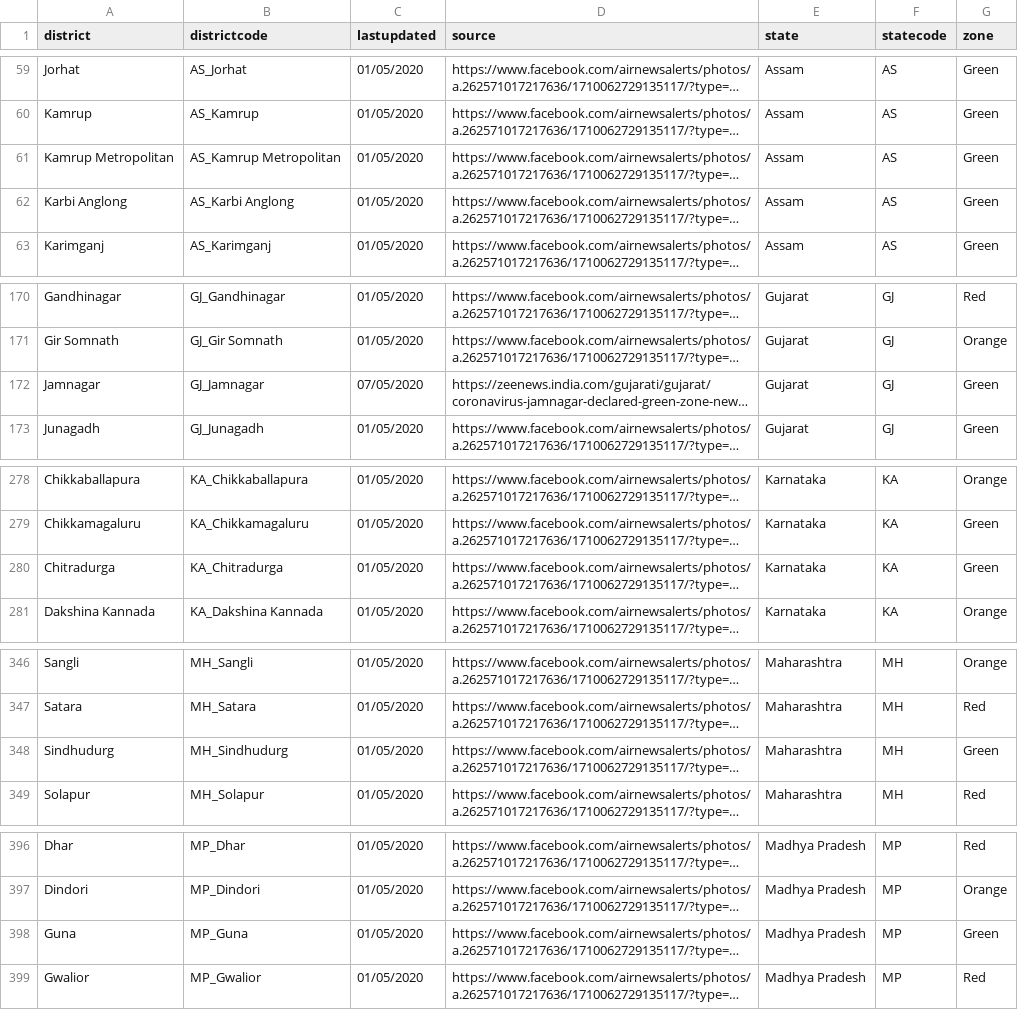
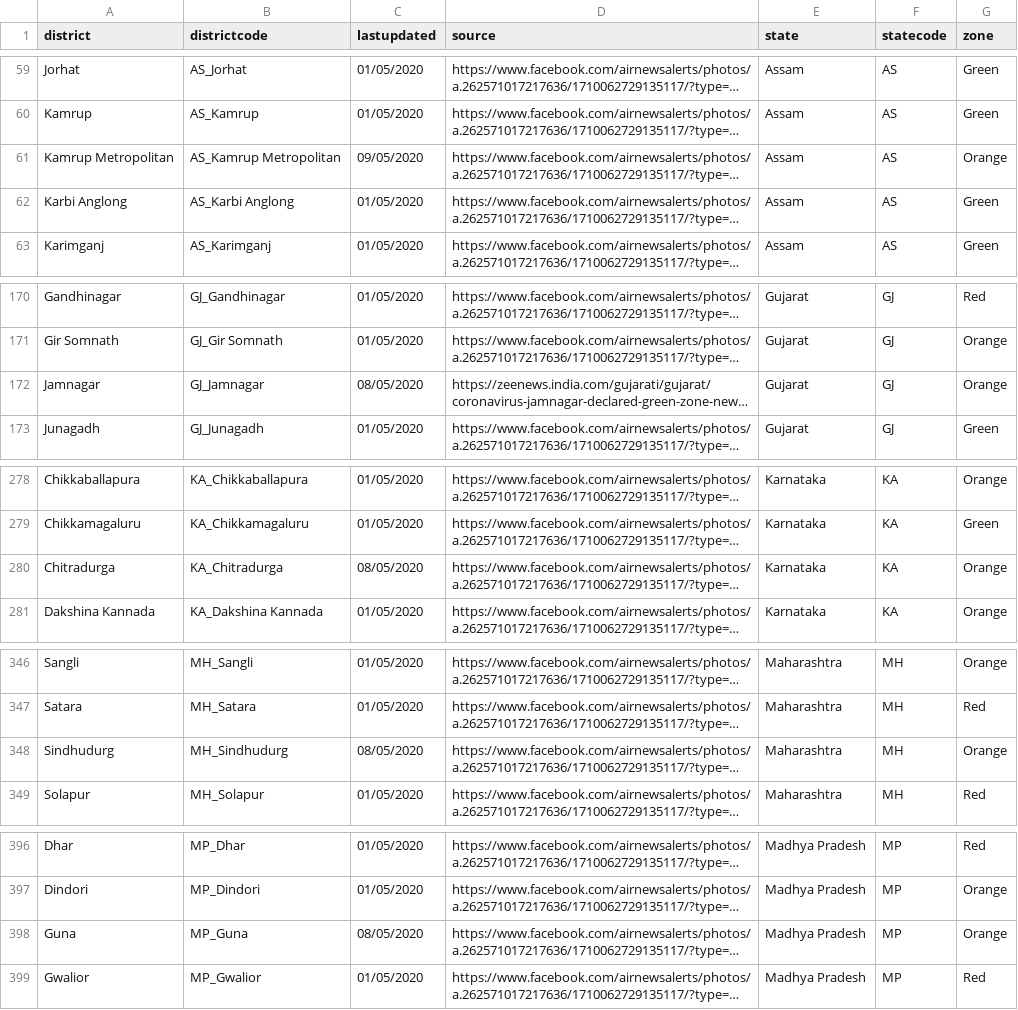
Before and after one commit to imdevskp/covid-19-india-data, a CSV file: zones.csv, drawn as a sheet; only a part is shown, gaps mark what is left out; long unchanged cells end in …; the diff covers the shown part only; the diff names each change by its address in the sheet, - before the commit and + after, or states it on an @@ line.

```diff
--- a/zones.csv
+++ b/zones.csv
-C61 (lastupdated): 01/05/2020
+C61 (lastupdated): 09/05/2020
-G61 (zone): Green
+G61 (zone): Orange
-C172 (lastupdated): 07/05/2020
+C172 (lastupdated): 08/05/2020
-G172 (zone): Green
+G172 (zone): Orange
-C280 (lastupdated): 01/05/2020
+C280 (lastupdated): 08/05/2020
-G280 (zone): Green
+G280 (zone): Orange
-C348 (lastupdated): 01/05/2020
+C348 (lastupdated): 08/05/2020
-G348 (zone): Green
+G348 (zone): Orange
-C398 (lastupdated): 01/05/2020
+C398 (lastupdated): 08/05/2020
-G398 (zone): Green
+G398 (zone): Orange
```
Also changed, not shown: 29 edited cells elsewhere in this file, complete.csv, tests.csv, 2 other files.
